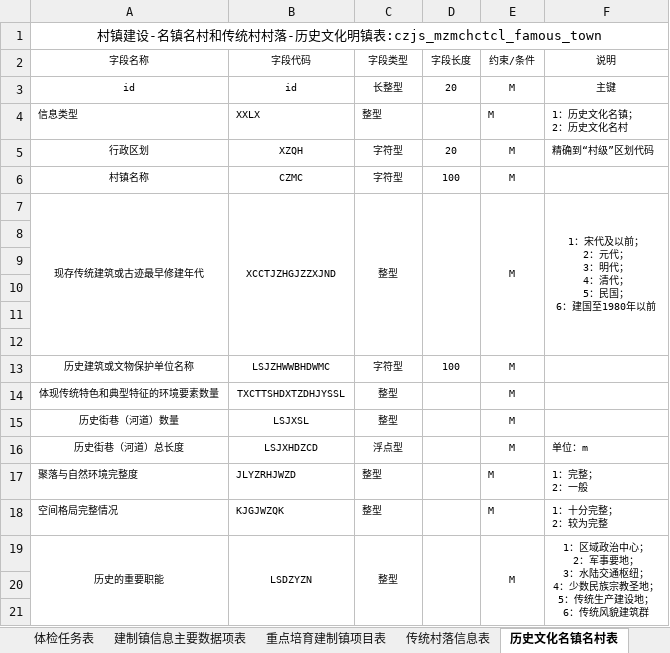
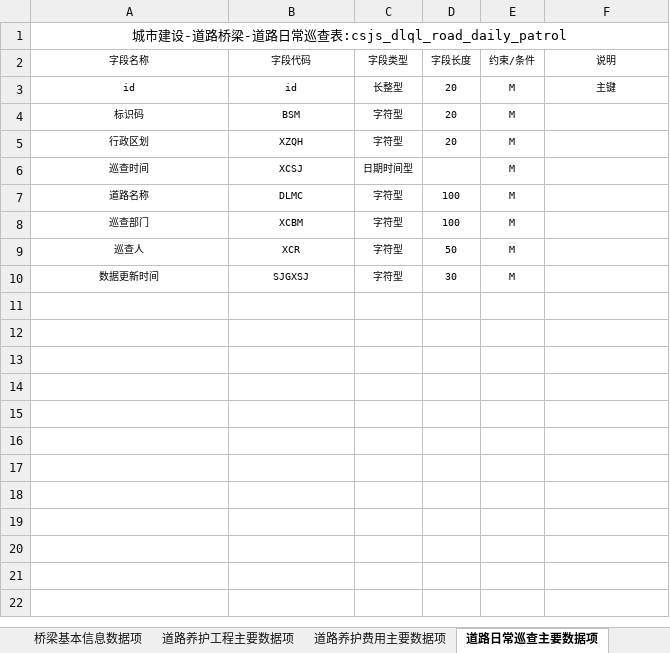
Before and after one commit to wangjunboit/excel-to-sql, an Excel workbook: src/main/resources/excel/1.xlsx, sheet 道路日常巡查主要数据项, drawn as a sheet; only a part is shown; values as stored, in another font and other column widths than the file's, no borders; removed rows and columns are numbered as before the commit, all else as after; ↵ is a line break in a cell; the diff covers the shown part only; the diff names each change by its address in the sheet, - before the commit and + after, or states it on an @@ line.

```diff
--- a/src/main/resources/excel/1.xlsx (sheet 道路日常巡查主要数据项)
+++ b/src/main/resources/excel/1.xlsx (sheet 道路日常巡查主要数据项)
-sheet tab: 重点培育建制镇项目表
+sheet tab: 道路养护工程主要数据项
-sheet tab: 传统村落信息表
+sheet tab: 道路养护费用主要数据项
-sheet tab: 历史文化名镇名村表
+sheet tab: 道路日常巡查主要数据项
-sheet tab: 体检任务表
+sheet tab: 桥梁基本信息数据项
-A1 (字段名称): 村镇建设-名镇名村和传统村村落-历史文化明镇表:czjs_mzmchctcl_famous_town
+A1 (字段名称): 城市建设-道路桥梁-道路日常巡查表:csjs_dlql_road_daily_patrol
-row 4: 信息类型 | XXLX | 整型 |  | M | 1：历史文化名镇； ↵ 2：历史文化名村
+row 4: 标识码 | BSM | 字符型 | 20 | M
-F5 (说明): 精确到“村级”区划代码
+F5 (说明): (empty)
+row 6: 巡查时间 | XCSJ | 日期时间型 |  | M
-A7 (字段名称): 村镇名称
+A7 (字段名称): 道路名称
-B7 (字段代码): CZMC
+B7 (字段代码): DLMC
-row 7: 现存传统建筑或古迹最早修建年代 | XCCTJZHGJZZXJND | 整型 |  | M | 1：宋代及以前； ↵ 2：元代； ↵ 3：明代； ↵ 4：清代； ↵ 5：民国； ↵ 6：建国至1980年以前
-row 8: (empty)
-row 9: (empty)
-row 10: (empty)
-row 11: (empty)
-row 12: (empty)
-A8 (字段名称): 历史建筑或文物保护单位名称
+A8 (字段名称): 巡查部门
-B8 (字段代码): LSJZHWWBHDWMC
+B8 (字段代码): XCBM
-row 14: 体现传统特色和典型特征的环境要素数量 | TXCTTSHDXTZDHJYSSL | 整型 |  | M
-row 15: 历史街巷（河道）数量 | LSJXSL | 整型 |  | M
-row 16: 历史街巷（河道）总长度 | LSJXHDZCD | 浮点型 |  | M | 单位：m
-row 17: 聚落与自然环境完整度 | JLYZRHJWZD | 整型 |  | M | 1：完整； ↵ 2：一般
-row 18: 空间格局完整情况 | KJGJWZQK | 整型 |  | M | 1：十分完整； ↵ 2：较为完整
-row 19: 历史的重要职能 | LSDZYZN | 整型 |  | M | 1：区域政治中心； ↵ 2：军事要地； ↵ 3：水陆交通枢纽； ↵ 4：少数民族宗教圣地； ↵ 5：传统生产建设地； ↵ 6：传统风貌建筑群
-row 9: (empty)
+row 9: 巡查人 | XCR | 字符型 | 50 | M
-row 10: (empty)
+row 10: 数据更新时间 | SJGXSJ | 字符型 | 30 | M
```
Also changed, not shown: 10 removed rows elsewhere in this sheet, sheet 道路基本信息主要数据项, sheet 桥梁养护工程主要数据项, sheet 桥梁养护费用主要数据项, sheet 桥梁日常养护主要数据项, sheet 桥梁日常养护问题主要数据项, sheet 道路养护工程主要数据项, 7 more sheets, other sheet tabs, 1 other file.
